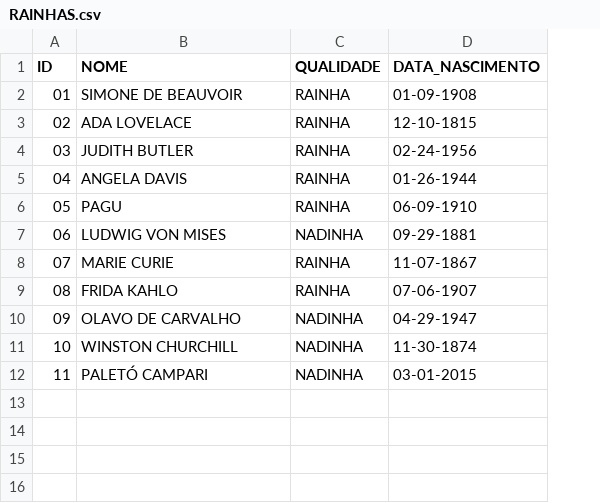
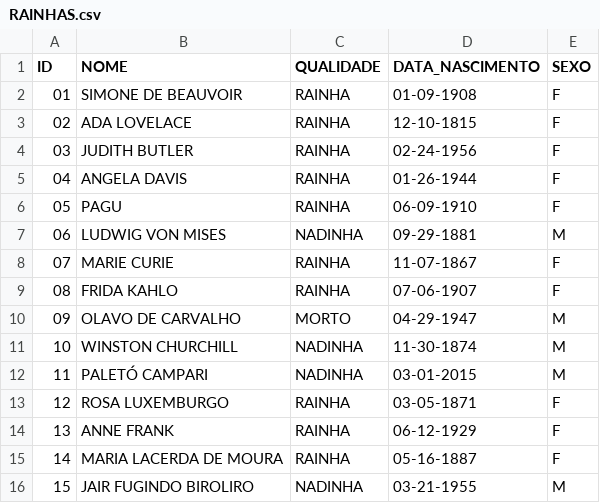
Before and after one commit to jonesamandajones/pandasBI, a CSV file: RAINHAS.csv, drawn as a sheet; the diff names each change by its address in the sheet, - before the commit and + after, or states it on an @@ line.

```diff
--- a/RAINHAS.csv
+++ b/RAINHAS.csv
+column E (SEXO), rows 2-12: F | F | F | F | F | M | F | F | M | M | M
-C10 (QUALIDADE): NADINHA
+C10 (QUALIDADE): MORTO
+row 13: 12 | ROSA LUXEMBURGO | RAINHA | 03-05-1871 | F
+row 14: 13 | ANNE FRANK | RAINHA | 06-12-1929 | F
+row 15: 14 | MARIA LACERDA DE MOURA | RAINHA | 05-16-1887 | F
+row 16: 15 | JAIR FUGINDO BIROLIRO | NADINHA | 03-21-1955 | M
```
Also changed, not shown: 2 other files.
